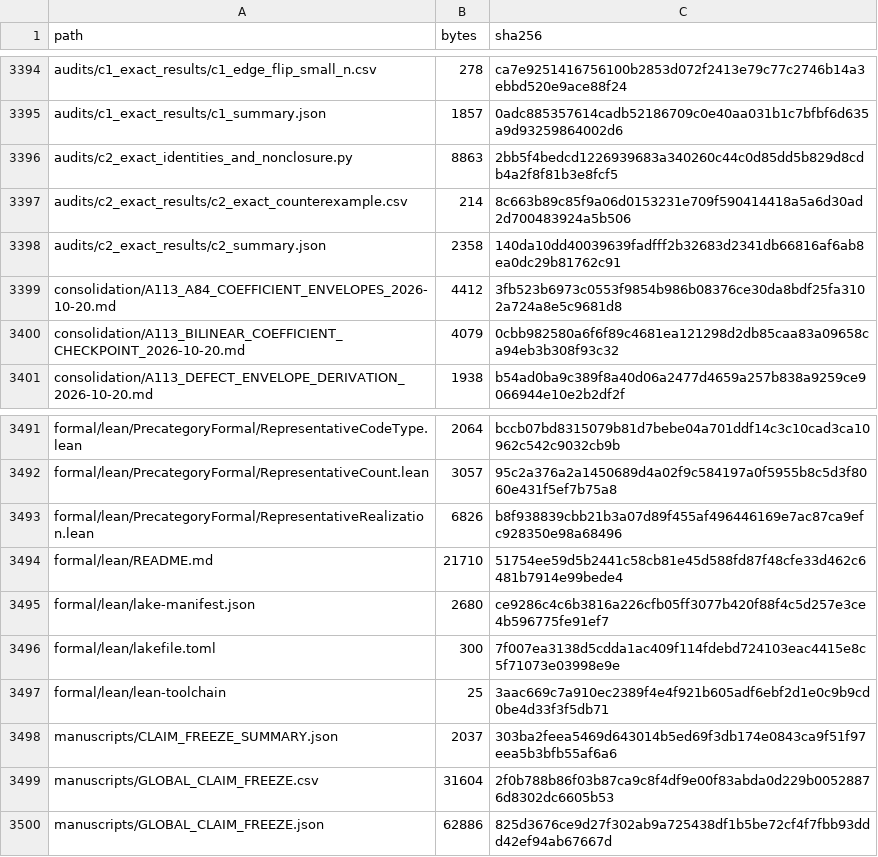
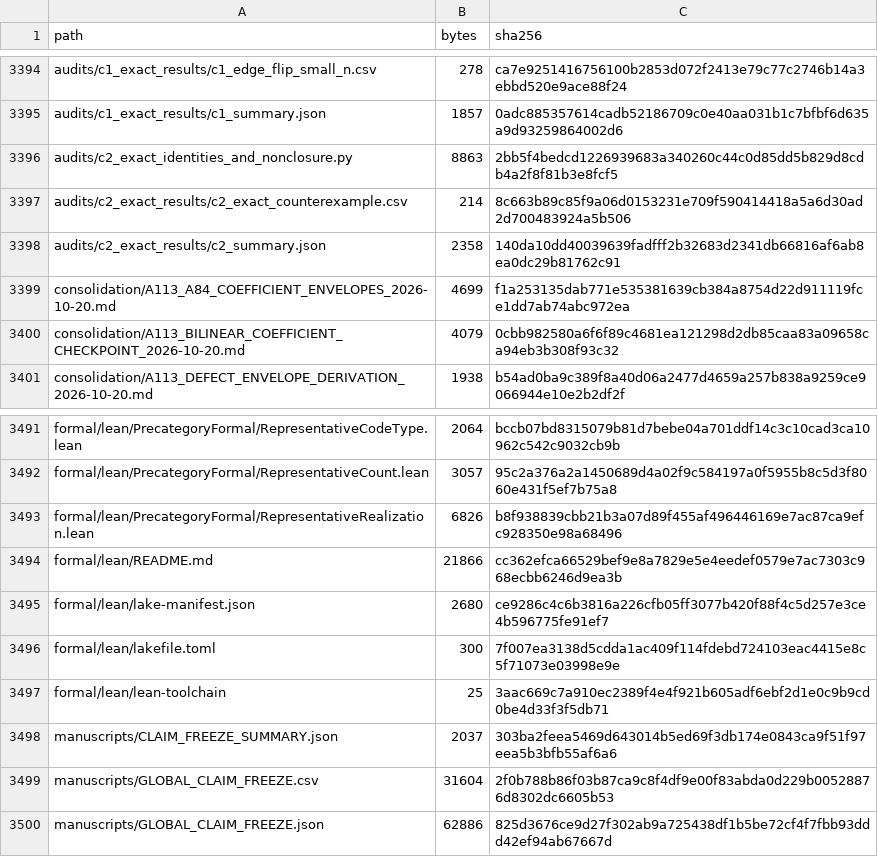
Before and after one commit to DevHabito/precategorical-modal-field-framework, a CSV file: MANIFEST.csv, drawn as a sheet; only a part is shown, gaps mark what is left out.

```diff
--- a/MANIFEST.csv
+++ b/MANIFEST.csv
@@ -3398,3 +3398,3 @@ audits/c2_exact_results/c2_exact_counterexample.csv,214,8c663b89c85f9a06d0153231
 audits/c2_exact_results/c2_summary.json,2358,140da10dd40039639fadfff2b32683d2341db66816af6ab8ea0dc29b81762c91
-consolidation/A113_A84_COEFFICIENT_ENVELOPES_2026-10-20.md,4412,3fb523b6973c0553f9854b986b08376ce30da8bdf25fa3102a724a8e5c9681d8
+consolidation/A113_A84_COEFFICIENT_ENVELOPES_2026-10-20.md,4699,f1a253135dab771e535381639cb384a8754d22d911119fce1dd7ab74abc972ea
 consolidation/A113_BILINEAR_COEFFICIENT_CHECKPOINT_2026-10-20.md,4079,0cbb982580a6f6f89c4681ea121298d2db85caa83a09658ca94eb3b308f93c32
@@ -3493,3 +3493,3 @@ formal/lean/PrecategoryFormal/RepresentativeCount.lean,3057,95c2a376a2a1450689d4
 formal/lean/PrecategoryFormal/RepresentativeRealization.lean,6826,b8f938839cbb21b3a07d89f455af496446169e7ac87ca9efc928350e98a68496
-formal/lean/README.md,21710,51754ee59d5b2441c58cb81e45d588fd87f48cfe33d462c6481b7914e99bede4
+formal/lean/README.md,21866,cc362efca66529bef9e8a7829e5e4eedef0579e7ac7303c968ecbb6246d9ea3b
 formal/lean/lake-manifest.json,2680,ce9286c4c6b3816a226cfb05ff3077b420f88f4c5d257e3ce4b596775fe91ef7
```
Also changed, not shown: 1 other file.
